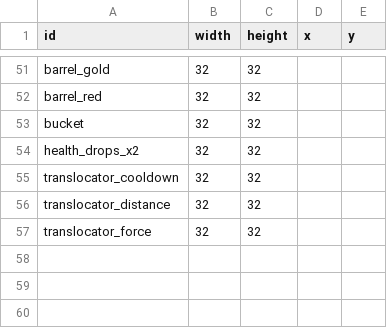
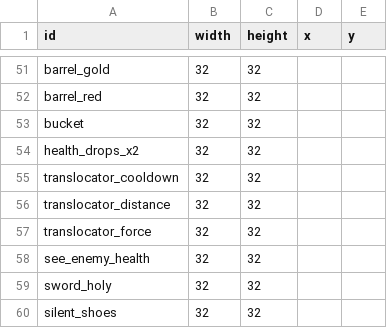
Before and after one commit to SupraGamesCommunity/map-sl, a CSV file: data/icons.csv, drawn as a sheet; only a part is shown, gaps mark what is left out; the diff names each change by its address in the sheet, - before the commit and + after, or states it on an @@ line.

Commit message:
fixed new icons

```diff
--- a/data/icons.csv
+++ b/data/icons.csv
+row 58: see_enemy_health | 32 | 32
+row 59: sword_holy | 32 | 32
+row 60: silent_shoes | 32 | 32
```
Also changed, not shown: data/chests.csv.
